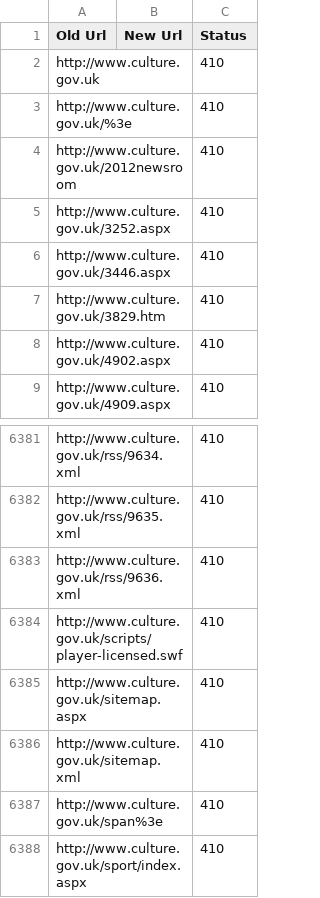
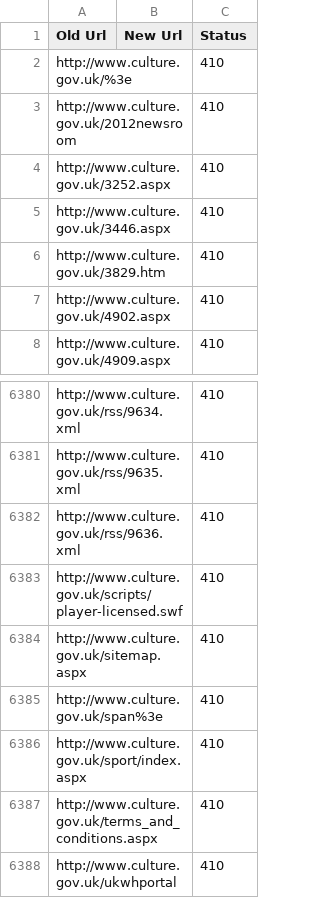
Before and after one commit to alphagov/transition-config, a CSV file: data/mappings/dcms.csv, drawn as a sheet; only a part is shown, gaps mark what is left out; the shorter side is filled out with more unchanged rows; the diff names each change by its address in the sheet, - before the commit and + after, or states it on an @@ line.

Commit message:
fixed dcms by hand

```diff
--- a/data/mappings/dcms.csv
+++ b/data/mappings/dcms.csv
-row 2: http://www.culture.gov.uk |  | 410
-row 6386: http://www.culture.gov.uk/sitemap.xml |  | 410
```
